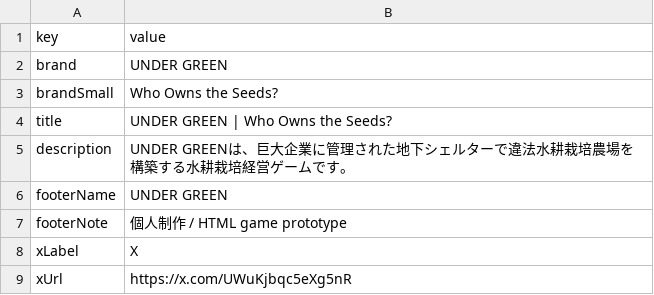
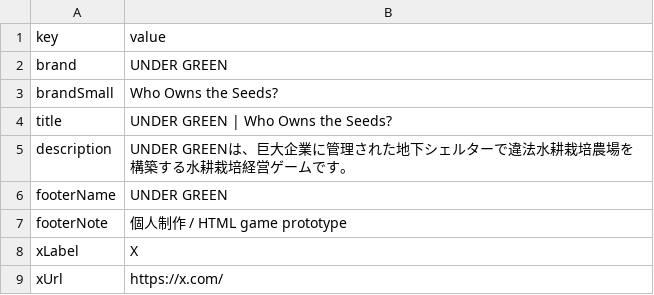
Before and after one commit to ziroz-tech/UnderGreenOfficial, a CSV file: data/site.csv, drawn as a sheet.

```diff
--- a/data/site.csv
+++ b/data/site.csv
@@ -8,2 +8,2 @@ footerNote,個人制作 / HTML game prototype
 xLabel,X
-xUrl,https://x.com/UWuKjbqc5eXg5nR
+xUrl,https://x.com/
```
Also changed, not shown: data/cards.csv, data/sections.csv.
